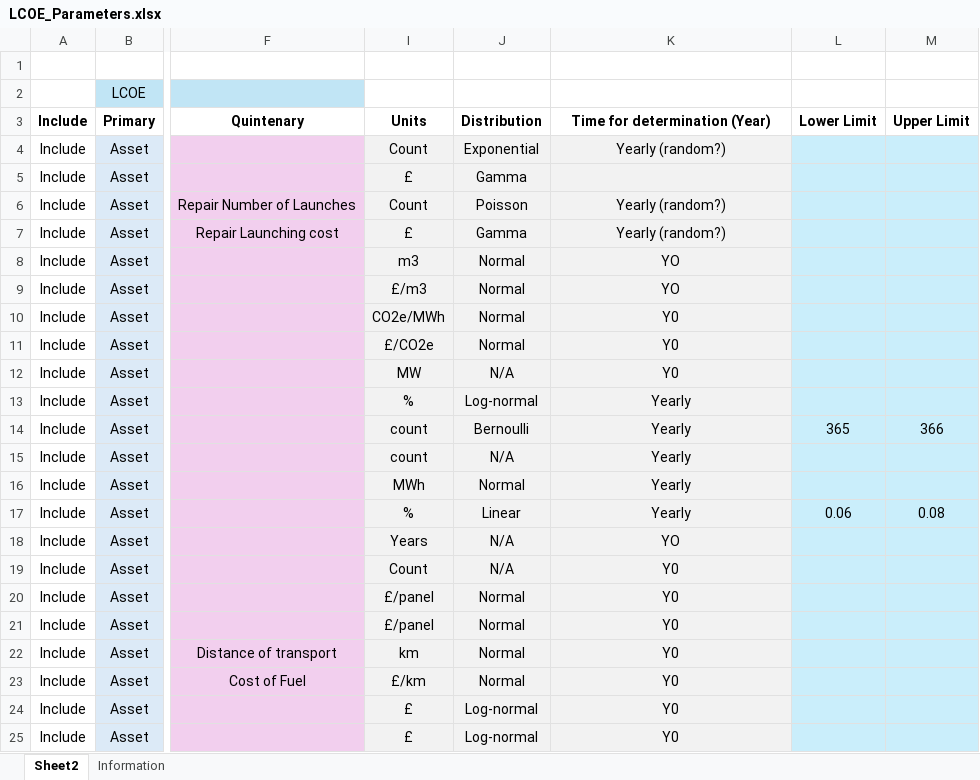
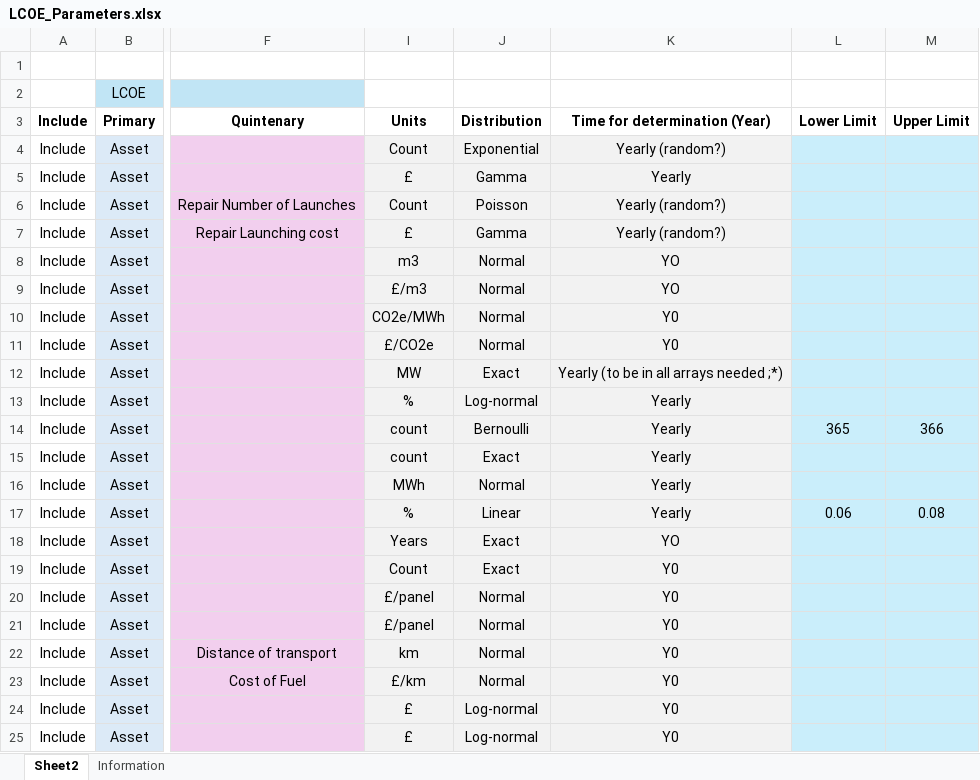
Before and after one commit to MTNebula/OPV_SBSP, an Excel workbook: data/LCOE_Parameters.xlsx, sheet Sheet2, drawn as a sheet; only a part is shown, gaps mark what is left out; values as stored, in another font and other column widths than the file's, no borders; table styles not drawn; the diff names each change by its address in the sheet, - before the commit and + after, or states it on an @@ line.

```diff
--- a/data/LCOE_Parameters.xlsx (sheet Sheet2)
+++ b/data/LCOE_Parameters.xlsx (sheet Sheet2)
-K5 (Time for determination (Year)): (empty)
+K5 (Time for determination (Year)): Yearly
-J12 (Distribution): N/A
+J12 (Distribution): Exact
-K12 (Time for determination (Year)): Y0
+K12 (Time for determination (Year)): Yearly (to be in all arrays needed ;*)
-J15 (Distribution): N/A
+J15 (Distribution): Exact
-J18:J19 (Distribution): N/A
+J18:J19 (Distribution): Exact
```
Also changed, not shown: 1 other file.
